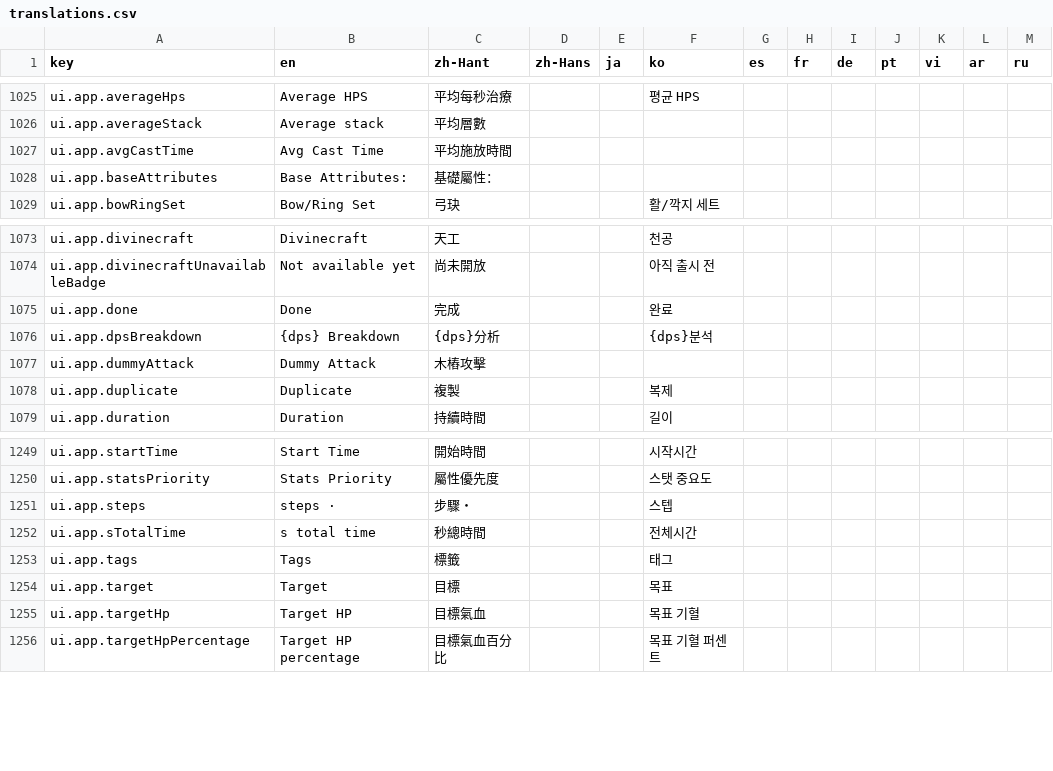
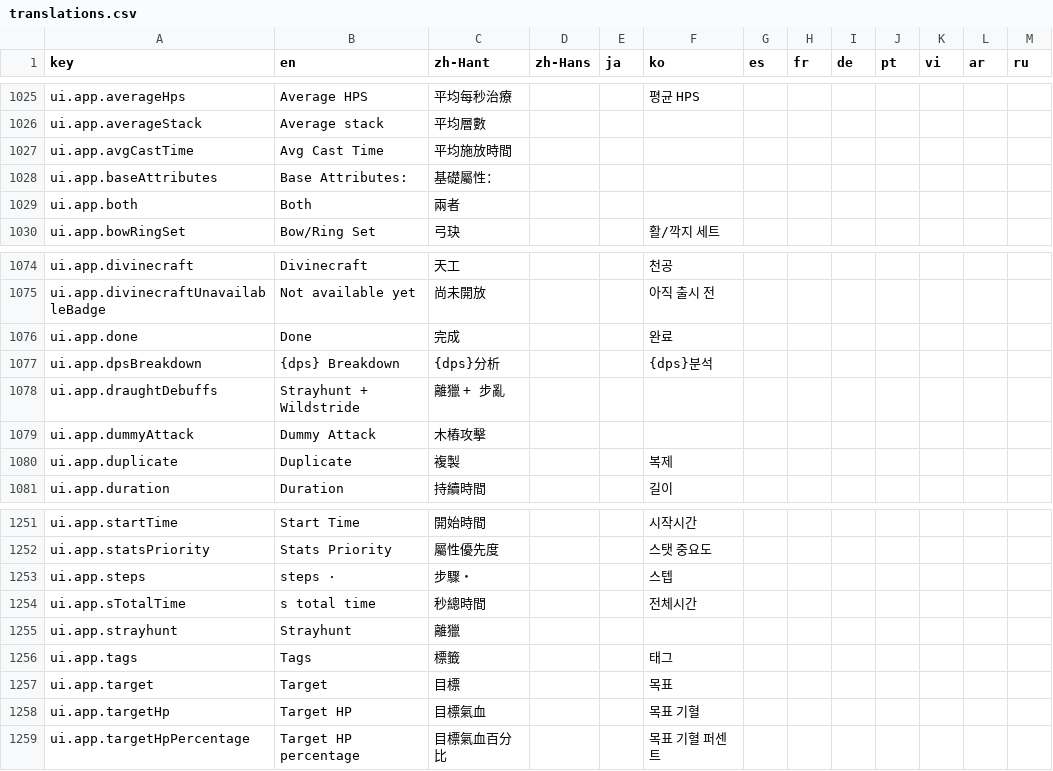
Before and after one commit to MatyeusM/where-builds-meet, a CSV file: locales/translations.csv, drawn as a sheet; only a part is shown, gaps mark what is left out; the diff names each change by its address in the sheet, - before the commit and + after, or states it on an @@ line.

Commit message:
Combine Draught debuffs into a three-stage control.
Keep the dependent debuffs together while preserving saved selections and shared calculation comparisons.

```diff
--- a/locales/translations.csv
+++ b/locales/translations.csv
+row 1029: ui.app.both | Both | 兩者
+row 1078: ui.app.draughtDebuffs | Strayhunt + Wildstride | 離獵 + 步亂
+row 1255: ui.app.strayhunt | Strayhunt | 離獵
```
Also changed, not shown: 7 other files.
